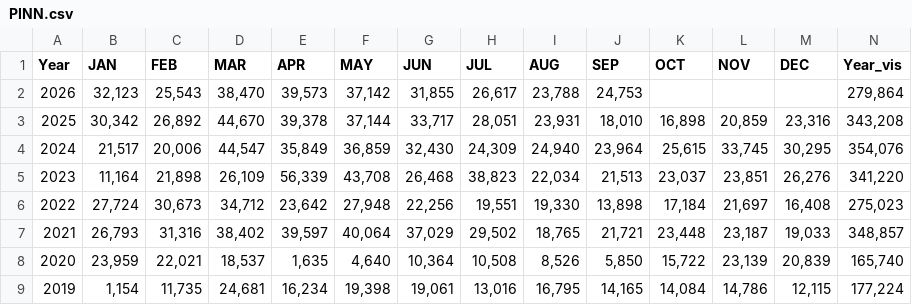
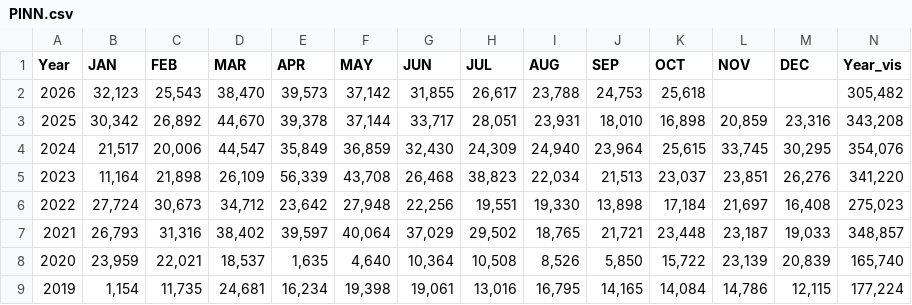
Before and after one commit to hannahhle/econ740, a CSV file: 740_proj/data/visitation/PINN.csv, drawn as a sheet; only a part is shown.

```diff
--- a/740_proj/data/visitation/PINN.csv
+++ b/740_proj/data/visitation/PINN.csv
@@ -1,3 +1,3 @@
 "Year","JAN","FEB","MAR","APR","MAY","JUN","JUL","AUG","SEP","OCT","NOV","DEC","Year_vis"
-"2026","32,123","25,543","38,470","39,573","37,142","31,855","26,617","23,788","24,753",,,,"279,864"
+"2026","32,123","25,543","38,470","39,573","37,142","31,855","26,617","23,788","24,753","25,618",,,"305,482"
 "2025","30,342","26,892","44,670","39,378","37,144","33,717","28,051","23,931","18,010","16,898","20,859","23,316","343,208"
```
Also changed, not shown: 3 other files.
